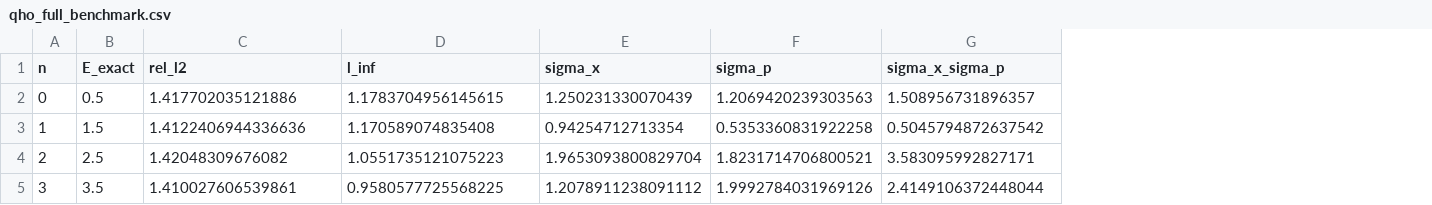
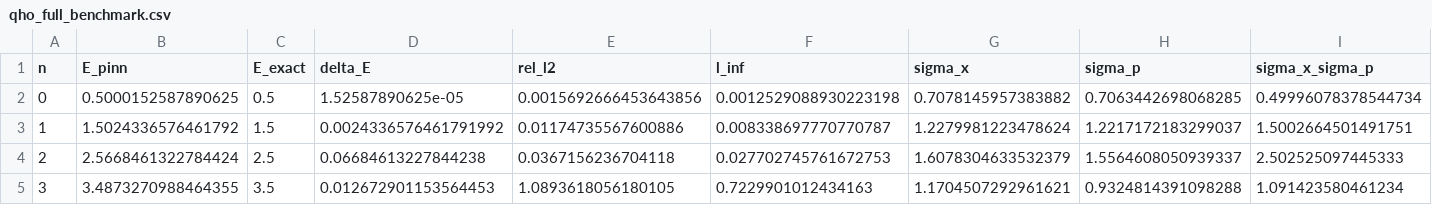
Before and after one commit to thmolena/QuantumPINNs-Physics-Informed-Neural-Networks-for-Quantum-Relevant-Physical-Modeling, a CSV file: outputs/qho_full_benchmark.csv, drawn as a sheet; addresses are those after the commit; the diff names each change by its address in the sheet, - before the commit and + after, or states it on an @@ line.

```diff
--- a/outputs/qho_full_benchmark.csv
+++ b/outputs/qho_full_benchmark.csv
+column B (E_pinn), rows 2-5: 0.5000152587890625 | 1.5024336576461792 | 2.5668461322784424 | 3.4873270988464355
+column D (delta_E), rows 2-5: 1.52587890625e-05 | 0.0024336576461791992 | 0.06684613227844238 | 0.012672901153564453
-E2 (rel_l2): 1.417702035121886
+E2 (rel_l2): 0.0015692666453643856
-F2 (l_inf): 1.1783704956145615
+F2 (l_inf): 0.0012529088930223198
-G2 (sigma_x): 1.250231330070439
+G2 (sigma_x): 0.7078145957383882
-H2 (sigma_p): 1.2069420239303563
+H2 (sigma_p): 0.7063442698068285
-I2 (sigma_x_sigma_p): 1.508956731896357
+I2 (sigma_x_sigma_p): 0.49996078378544734
-E3 (rel_l2): 1.4122406944336636
+E3 (rel_l2): 0.01174735567600886
-F3 (l_inf): 1.170589074835408
+F3 (l_inf): 0.008338697770770787
-G3 (sigma_x): 0.94254712713354
+G3 (sigma_x): 1.2279981223478624
-H3 (sigma_p): 0.5353360831922258
+H3 (sigma_p): 1.2217172183299037
-I3 (sigma_x_sigma_p): 0.5045794872637542
+I3 (sigma_x_sigma_p): 1.5002664501491751
-E4 (rel_l2): 1.42048309676082
+E4 (rel_l2): 0.0367156236704118
-F4 (l_inf): 1.0551735121075223
+F4 (l_inf): 0.027702745761672753
-G4 (sigma_x): 1.9653093800829704
+G4 (sigma_x): 1.6078304633532379
-H4 (sigma_p): 1.8231714706800521
+H4 (sigma_p): 1.5564608050939337
-I4 (sigma_x_sigma_p): 3.583095992827171
+I4 (sigma_x_sigma_p): 2.502525097445333
-E5 (rel_l2): 1.410027606539861
+E5 (rel_l2): 1.0893618056180105
-F5 (l_inf): 0.9580577725568225
+F5 (l_inf): 0.7229901012434163
-G5 (sigma_x): 1.2078911238091112
+G5 (sigma_x): 1.1704507292961621
-H5 (sigma_p): 1.9992784031969126
+H5 (sigma_p): 0.9324814391098288
-I5 (sigma_x_sigma_p): 2.4149106372448044
+I5 (sigma_x_sigma_p): 1.091423580461234
```
Also changed, not shown: outputs/schrodinger_benchmark.csv, 8 other files.
